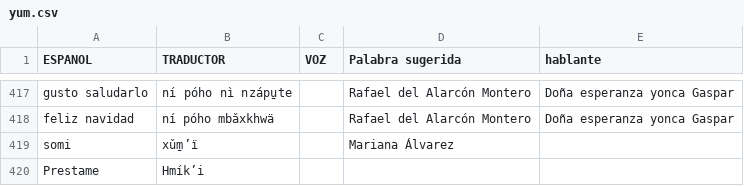
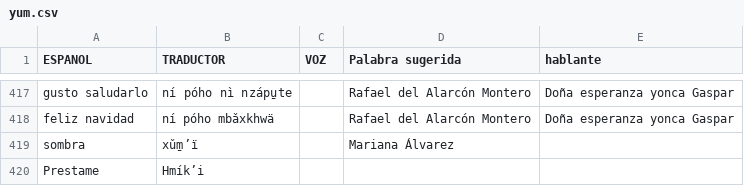
Before and after one commit to damaonihokani-cyber/diccionario, a CSV file: yum.csv, drawn as a sheet; only a part is shown, gaps mark what is left out.

Commit message:
Actualización con BOM UTF-8 para Ñaño Otomí - 2026-11-17T16:01:08.663Z

```diff
--- a/yum.csv
+++ b/yum.csv
@@ -418,3 +418,3 @@ gusto saludarlo	ní póho nì nzápu̱te		Rafael del Alarcón Montero 	Doña esp
 feliz navidad	ní póho mbǎxkhwä		Rafael del Alarcón Montero 	Doña esperanza yonca Gaspar
-somi	xǔ̱mʼï		Mariana Álvarez	
+sombra	xǔ̱mʼï		Mariana Álvarez	
 Prestame	Hmíkʼi			
```
